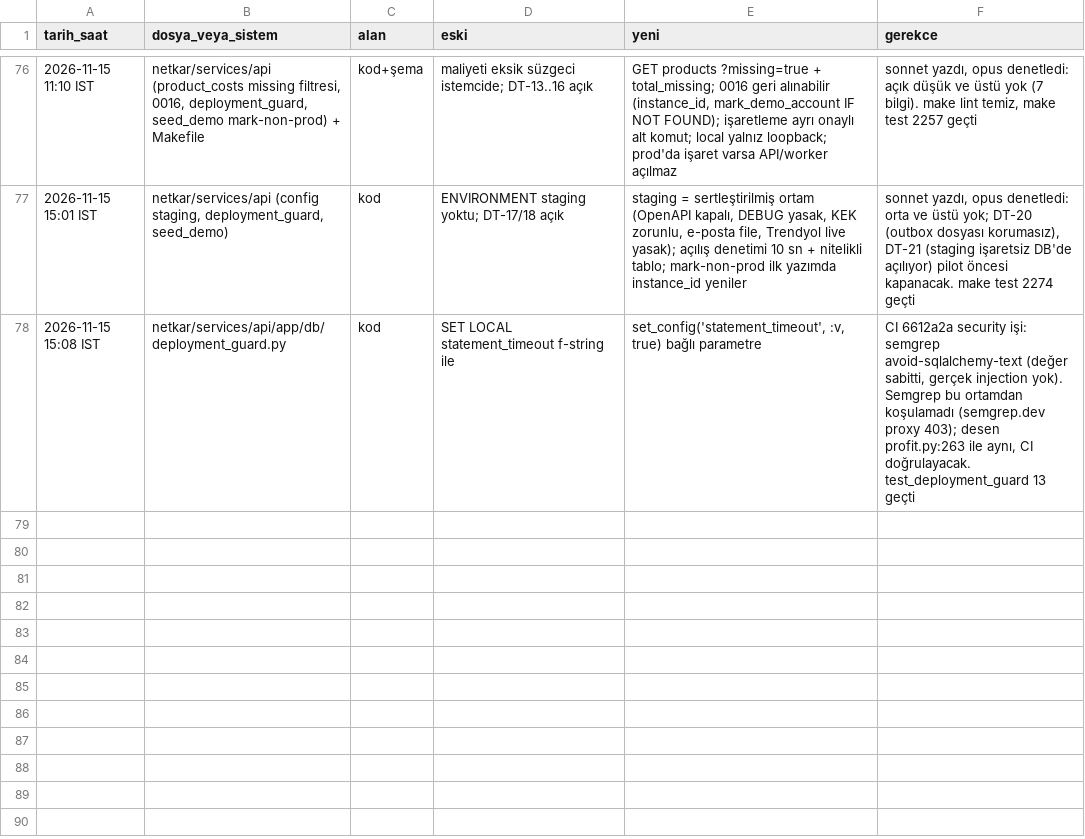
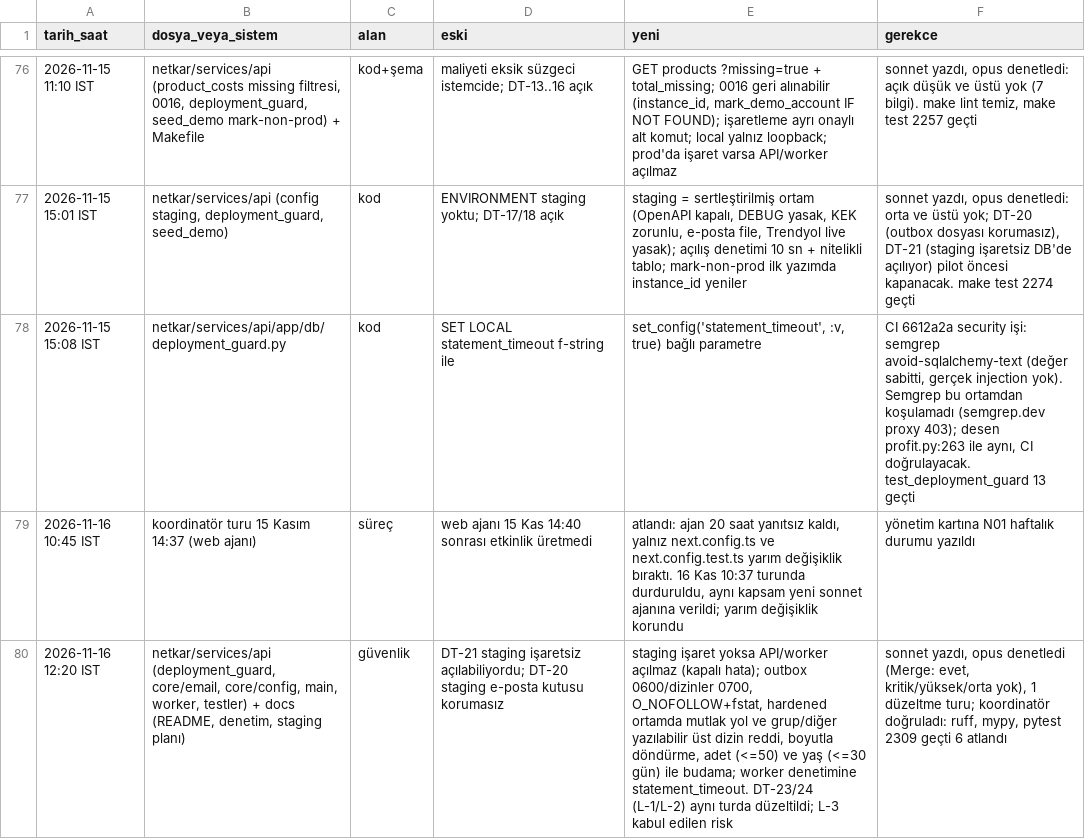
Before and after one commit to hyturkyilmaz/hyt, a TSV file: netkar/calisma_dosyalari/degisiklik_kaydi.tsv, drawn as a sheet; only a part is shown, gaps mark what is left out; the diff names each change by its address in the sheet, - before the commit and + after, or states it on an @@ line.

```diff
--- a/netkar/calisma_dosyalari/degisiklik_kaydi.tsv
+++ b/netkar/calisma_dosyalari/degisiklik_kaydi.tsv
+row 79: 2026-11-16 10:45 IST | koordinatör turu 15 Kasım 14:37 (web ajanı) | süreç | web ajanı 15 Kas 14:40 sonrası etkinlik üretmedi | atlandı: ajan 20 saat yanıtsız kaldı, yalnız next.config.ts ve next.config.test.ts yarım değişiklik bıraktı. 16 Kas 10:37 turunda durduruldu, aynı kapsam yeni sonnet ajanına verildi; yarım değişiklik korundu | yönetim kartına N01 haftalık durumu yazıldı
+row 80: 2026-11-16 12:20 IST | netkar/services/api (deployment_guard, core/email, core/config, main, worker, testler) + docs (README, denetim, staging planı) | güvenlik | DT-21 staging işaretsiz açılabiliyordu; DT-20 staging e-posta kutusu korumasız | staging işaret yoksa API/worker açılmaz (kapalı hata); outbox 0600/dizinler 0700, O_NOFOLLOW+fstat, hardened ortamda mutlak yol ve grup/diğer yazılabilir üst dizin reddi, boyutla döndürme, adet (<=50) ve yaş (<=30 gün) ile budama; worker denetimine statement_timeout. DT-23/24 (L-1/L-2) aynı turda düzeltildi; L-3 kabul edilen risk | sonnet yazdı, opus denetledi (Merge: evet, kritik/yüksek/orta yok), 1 düzeltme turu; koordinatör doğruladı: ruff, mypy, pytest 2309 geçti 6 atlandı
```
Also changed, not shown: 13 other files.
